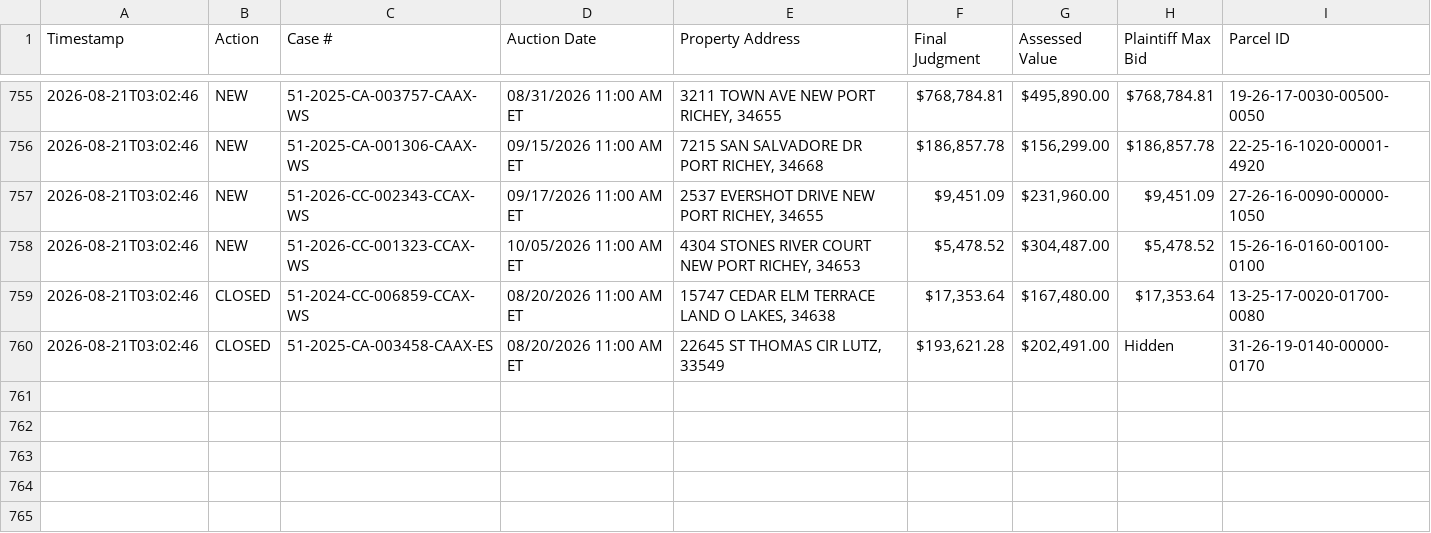
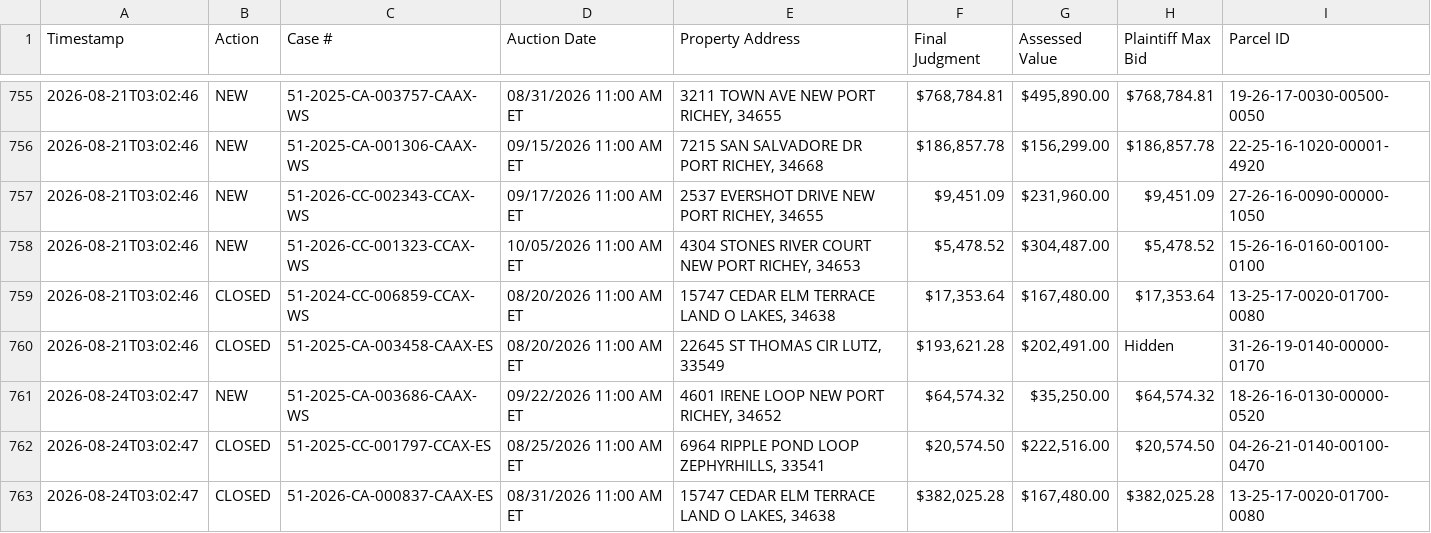
Before and after one commit to figlesias7/realforeclose-pasco, a CSV file: data/event_log.csv, drawn as a sheet; only a part is shown, gaps mark what is left out; the diff names each change by its address in the sheet, - before the commit and + after, or states it on an @@ line.

```diff
--- a/data/event_log.csv
+++ b/data/event_log.csv
+row 761: 2026-08-24T03:02:47 | NEW | 51-2025-CA-003686-CAAX-WS | 09/22/2026 11:00 AM ET | 4601 IRENE LOOP NEW PORT RICHEY, 34652 | $64,574.32 | $35,250.00 | $64,574.32 | 18-26-16-0130-00000-0520
+row 762: 2026-08-24T03:02:47 | CLOSED | 51-2025-CC-001797-CCAX-ES | 08/25/2026 11:00 AM ET | 6964 RIPPLE POND LOOP ZEPHYRHILLS, 33541 | $20,574.50 | $222,516.00 | $20,574.50 | 04-26-21-0140-00100-0470
+row 763: 2026-08-24T03:02:47 | CLOSED | 51-2026-CA-000837-CAAX-ES | 08/31/2026 11:00 AM ET | 15747 CEDAR ELM TERRACE LAND O LAKES, 34638 | $382,025.28 | $167,480.00 | $382,025.28 | 13-25-17-0020-01700-0080
```
Also changed, not shown: data/all_seen.csv, 3 other files.
